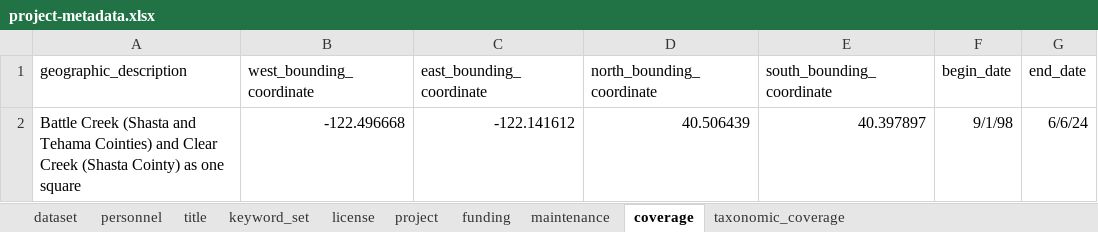
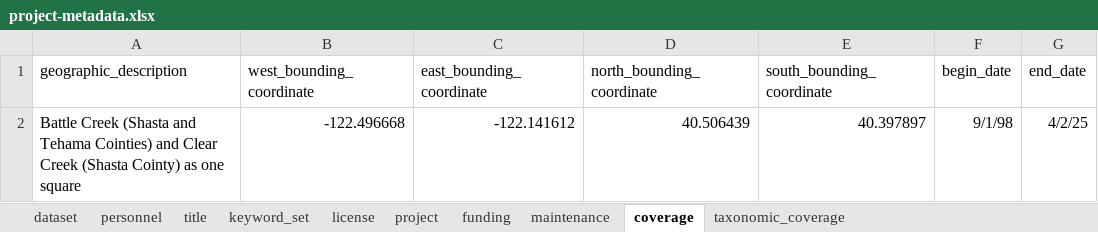
Before and after one commit to FlowWest/edi-battle-clear-rst, an Excel workbook: data-raw/metadata/project-metadata.xlsx, sheet coverage, drawn as a sheet; values as stored, in another font and other column widths than the file's, no borders; the diff names each change by its address in the sheet, - before the commit and + after, or states it on an @@ line.

```diff
--- a/data-raw/metadata/project-metadata.xlsx (sheet coverage)
+++ b/data-raw/metadata/project-metadata.xlsx (sheet coverage)
-G2 (end_date): 6/6/24
+G2 (end_date): 4/2/25
```
Also changed, not shown: 21 other files.
